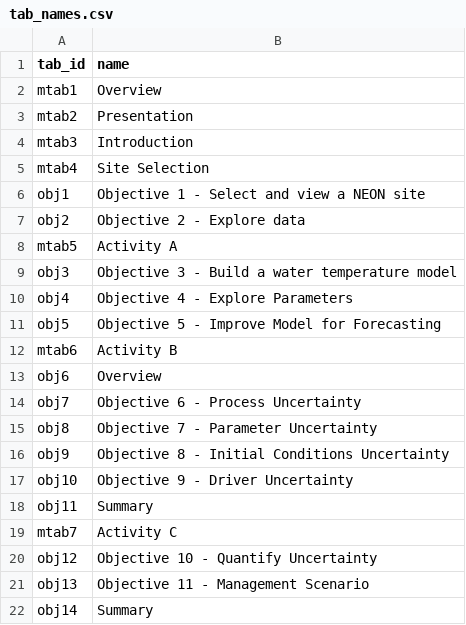
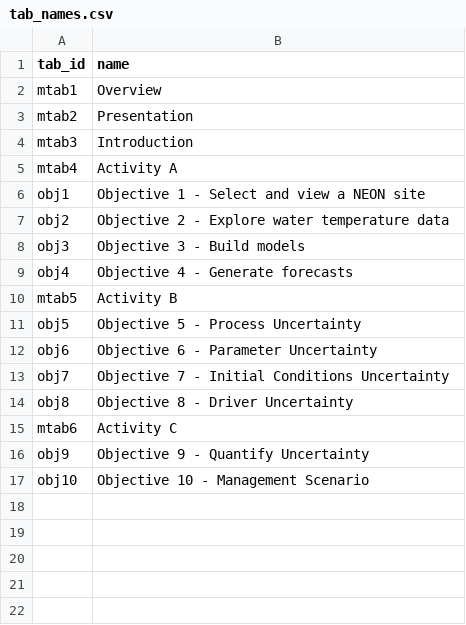
Before and after one commit to MacrosystemsEDDIE/module6, a CSV file: app/data/tab_names.csv, drawn as a sheet.

```diff
--- a/app/data/tab_names.csv
+++ b/app/data/tab_names.csv
@@ -4,19 +4,14 @@ mtab2,Presentation
 mtab3,Introduction
-mtab4,Site Selection
+mtab4,Activity A
 obj1,Objective 1 - Select and view a NEON site
-obj2,Objective 2 - Explore data
-mtab5,Activity A
-obj3,Objective 3 - Build a water temperature model
-obj4,Objective 4 - Explore Parameters
-obj5,Objective 5 - Improve Model for Forecasting
-mtab6,Activity B
-obj6,Overview
-obj7,Objective 6 - Process Uncertainty
-obj8,Objective 7 - Parameter Uncertainty
-obj9,Objective 8 - Initial Conditions Uncertainty
-obj10,Objective 9 - Driver Uncertainty
-obj11,Summary
-mtab7,Activity C
-obj12,Objective 10 - Quantify Uncertainty
-obj13,Objective 11 - Management Scenario
-obj14,Summary
+obj2,Objective 2 - Explore water temperature data
+obj3,Objective 3 - Build models
+obj4,Objective 4 - Generate forecasts
+mtab5,Activity B
+obj5,Objective 5 - Process Uncertainty
+obj6,Objective 6 - Parameter Uncertainty
+obj7,Objective 7 - Initial Conditions Uncertainty
+obj8,Objective 8 - Driver Uncertainty
+mtab6,Activity C
+obj9,Objective 9 - Quantify Uncertainty
+obj10,Objective 10 - Management Scenario
```
Also changed, not shown: 2 other files.
